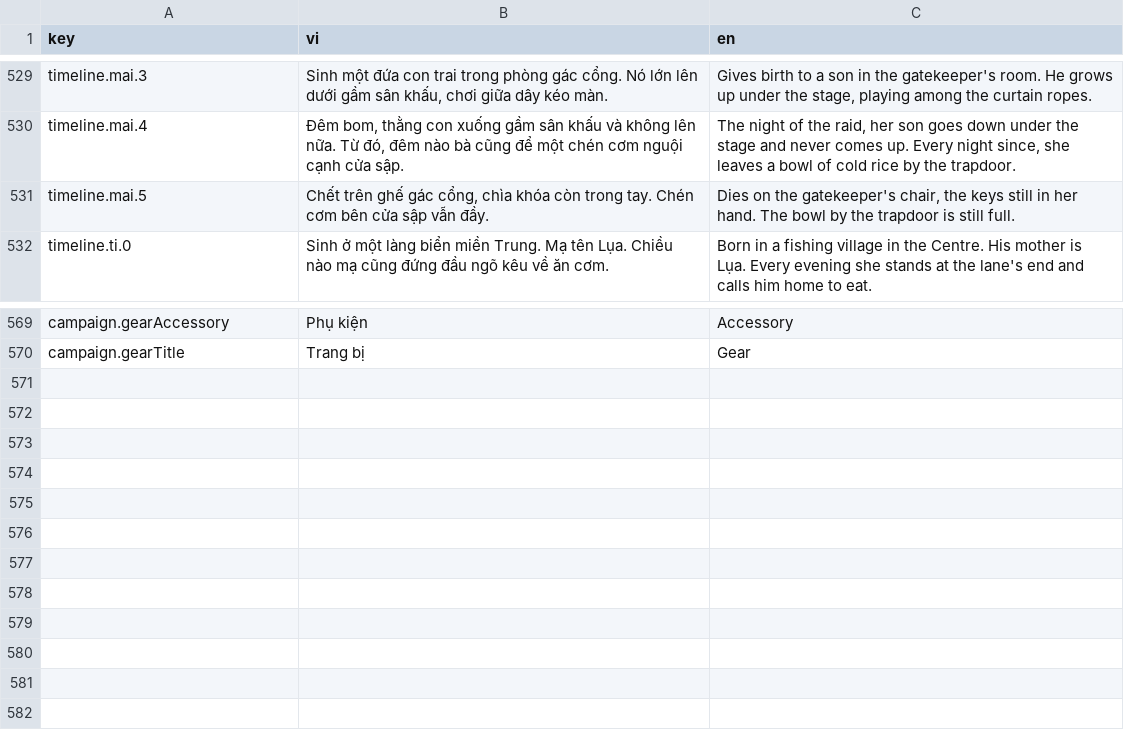
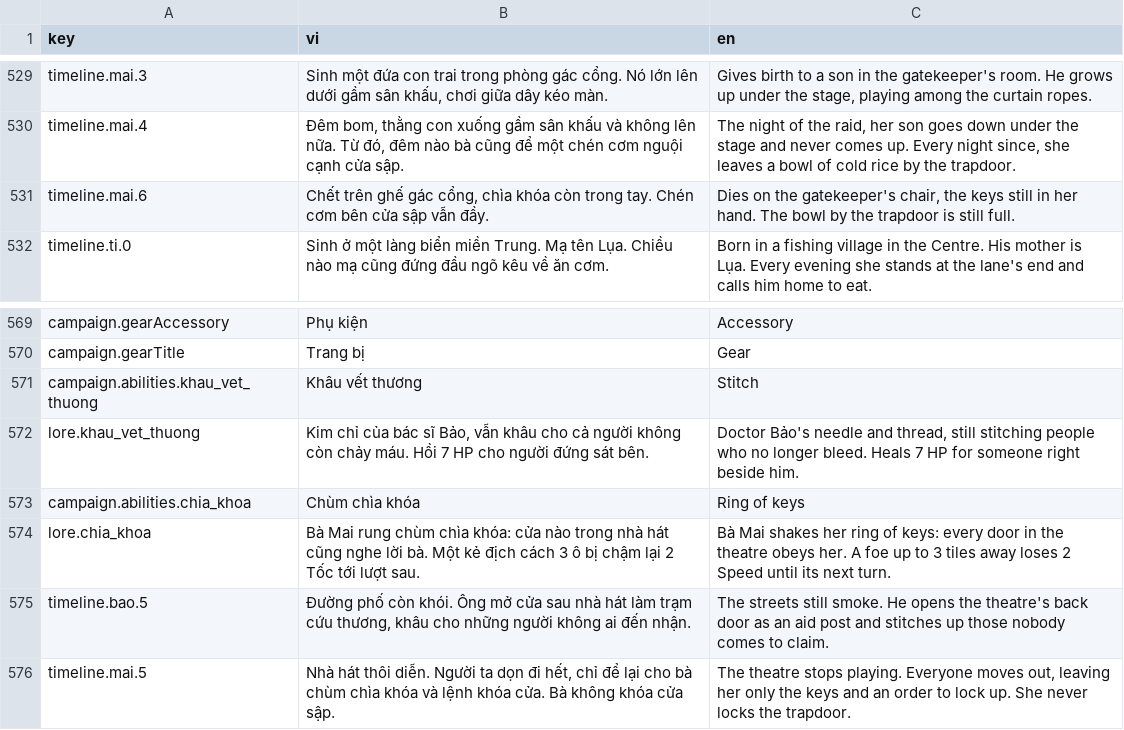
Before and after one commit to FinisTP/engine-study, a CSV file: plugins/last-curtain/apps/LastCurtain/assets/localization.csv, drawn as a sheet; only a part is shown, gaps mark what is left out.

```diff
--- a/plugins/last-curtain/apps/LastCurtain/assets/localization.csv
+++ b/plugins/last-curtain/apps/LastCurtain/assets/localization.csv
@@ -534,3 +534,3 @@ timeline.mai.3,"Sinh một đứa con trai trong phòng gác cổng. Nó lớn l
 timeline.mai.4,"Đêm bom, thằng con xuống gầm sân khấu và không lên nữa. Từ đó, đêm nào bà cũng để một chén cơm nguội cạnh cửa sập.","The night of the raid, her son goes down under the stage and never comes up. Every night since, she leaves a bowl of cold rice by the trapdoor."
-timeline.mai.5,"Chết trên ghế gác cổng, chìa khóa còn trong tay. Chén cơm bên cửa sập vẫn đầy.","Dies on the gatekeeper's chair, the keys still in her hand. The bowl by the trapdoor is still full."
+timeline.mai.6,"Chết trên ghế gác cổng, chìa khóa còn trong tay. Chén cơm bên cửa sập vẫn đầy.","Dies on the gatekeeper's chair, the keys still in her hand. The bowl by the trapdoor is still full."
 timeline.ti.0,Sinh ở một làng biển miền Trung. Mạ tên Lụa. Chiều nào mạ cũng đứng đầu ngõ kêu về ăn cơm.,Born in a fishing village in the Centre. His mother is Lụa. Every evening she stands at the lane's end and calls him home to eat.
@@ -574 +574,7 @@ campaign.gearAccessory,Phụ kiện,Accessory
 campaign.gearTitle,Trang bị,Gear
+campaign.abilities.khau_vet_thuong,Khâu vết thương,Stitch
+lore.khau_vet_thuong,"Kim chỉ của bác sĩ Bảo, vẫn khâu cho cả người không còn chảy máu. Hồi 7 HP cho người đứng sát bên.","Doctor Bảo's needle and thread, still stitching people who no longer bleed. Heals 7 HP for someone right beside him."
+campaign.abilities.chia_khoa,Chùm chìa khóa,Ring of keys
+lore.chia_khoa,Bà Mai rung chùm chìa khóa: cửa nào trong nhà hát cũng nghe lời bà. Một kẻ địch cách 3 ô bị chậm lại 2 Tốc tới lượt sau.,Bà Mai shakes her ring of keys: every door in the theatre obeys her. A foe up to 3 tiles away loses 2 Speed until its next turn.
+timeline.bao.5,"Đường phố còn khói. Ông mở cửa sau nhà hát làm trạm cứu thương, khâu cho những người không ai đến nhận.",The streets still smoke. He opens the theatre's back door as an aid post and stitches up those nobody comes to claim.
+timeline.mai.5,"Nhà hát thôi diễn. Người ta dọn đi hết, chỉ để lại cho bà chùm chìa khóa và lệnh khóa cửa. Bà không khóa cửa sập.","The theatre stops playing. Everyone moves out, leaving her only the keys and an order to lock up. She never locks the trapdoor."
```
Also changed, not shown: plugins/last-curtain/assets/campaign/cast.csv, plugins/last-curtain/assets/match/abilities.csv, 14 other files.
